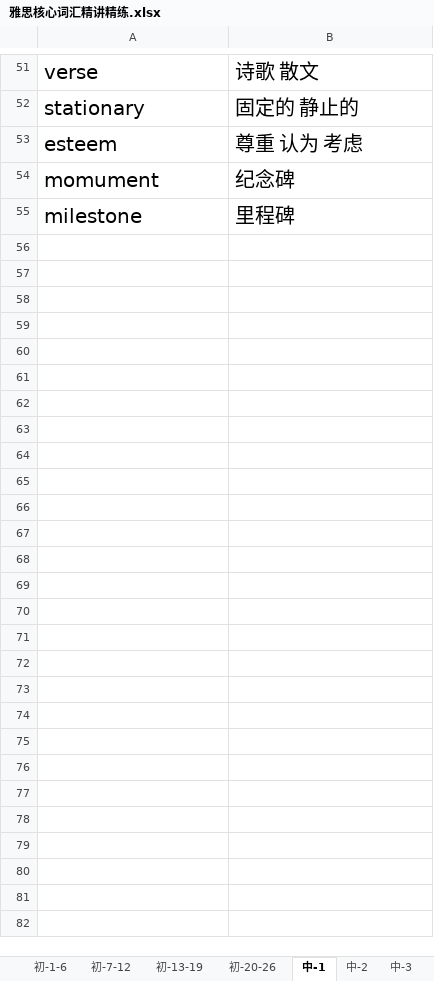
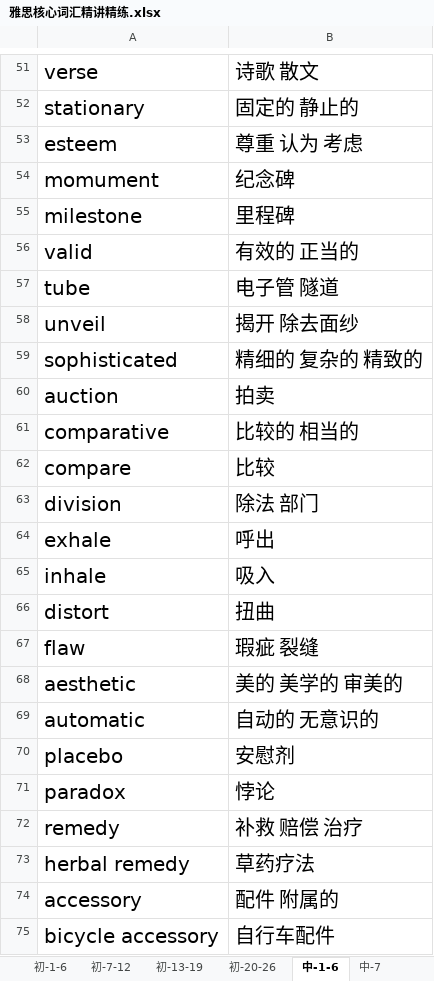
Before and after one commit to crekerliqiang/WordsSort, an Excel workbook: 雅思核心词汇精讲精练.xlsx, sheet 中-1-6, drawn as a sheet; only a part is shown, gaps mark what is left out; values as stored, in another font and other column widths than the file's, no borders; the diff covers the shown part only; the diff names each change by its address in the sheet, - before the commit and + after, or states it on an @@ line.

```diff
--- a/雅思核心词汇精讲精练.xlsx (sheet 中-1-6)
+++ b/雅思核心词汇精讲精练.xlsx (sheet 中-1-6)
-sheet tab: 中-1
+sheet tab: 中-1-6
-sheet tab: 中-2
-sheet tab: 中-3
+row 56: valid | 有效的 正当的
+row 57: tube | 电子管 隧道
+row 58: unveil | 揭开 除去面纱
+row 59: sophisticated | 精细的 复杂的 精致的
+row 60: auction | 拍卖
+row 61: comparative | 比较的 相当的
+row 62: compare | 比较
+row 63: division | 除法 部门
+row 64: exhale | 呼出
+row 65: inhale | 吸入
+row 66: distort | 扭曲
+row 67: flaw | 瑕疵 裂缝
+row 68: aesthetic | 美的 美学的 审美的
+row 69: automatic | 自动的 无意识的
+row 70: placebo | 安慰剂
+row 71: paradox | 悖论
+row 72: remedy | 补救 赔偿 治疗
+row 73: herbal remedy | 草药疗法
+row 74: accessory | 配件 附属的
+row 75: bicycle accessory | 自行车配件
```
Also changed, not shown: 240 added rows elsewhere in this sheet, other sheet tabs.
